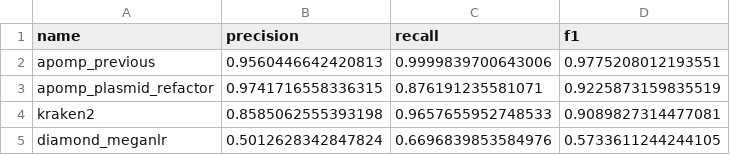
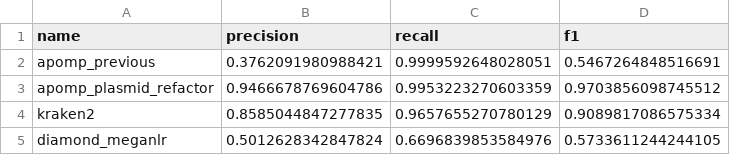
Before and after one commit to vpeddu/aPOMP, a CSV file: bin/zymo_reporting_stats.csv, drawn as a sheet.

```diff
--- a/bin/zymo_reporting_stats.csv
+++ b/bin/zymo_reporting_stats.csv
@@ -1,5 +1,5 @@
 name,precision,recall,f1
-apomp_previous,0.9560446642420813,0.9999839700643006,0.9775208012193551
-apomp_plasmid_refactor,0.9741716558336315,0.876191235581071,0.9225873159835519
-kraken2,0.8585062555393198,0.9657655952748533,0.9089827314477081
+apomp_previous,0.3762091980988421,0.9999592648028051,0.5467264848516691
+apomp_plasmid_refactor,0.9466678769604786,0.9953223270603359,0.9703856098745512
+kraken2,0.8585044847277835,0.9657655270780129,0.9089817086575334
 diamond_meganlr,0.5012628342847824,0.6696839853584976,0.5733611244244105
```
Also changed, not shown: 5 other files.
